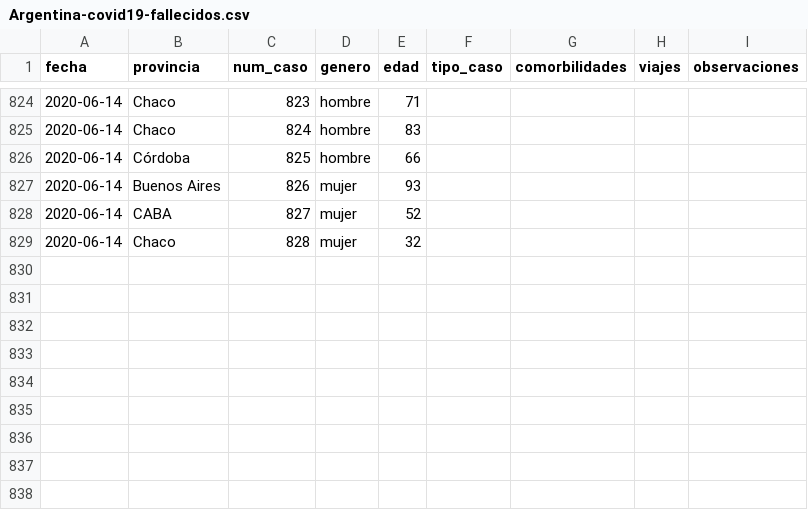
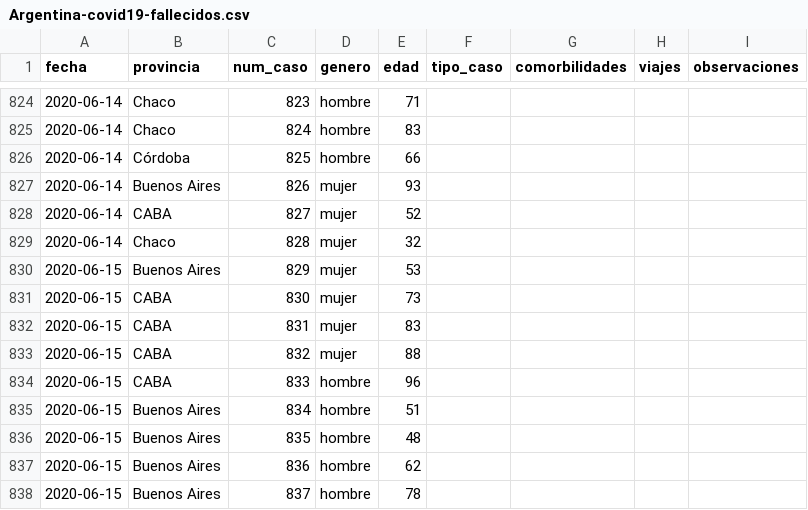
Before and after one commit to lucia15/Database-Covid19-Argentina, a CSV file: Argentina-covid19-fallecidos.csv, drawn as a sheet; only a part is shown, gaps mark what is left out.

```diff
--- a/Argentina-covid19-fallecidos.csv
+++ b/Argentina-covid19-fallecidos.csv
@@ -829 +829,10 @@ fecha,provincia,num_caso,genero,edad,tipo_caso,comorbilidades,viajes,observacion
 2020-06-14,Chaco,828,mujer,32,,,,
+2020-06-15,Buenos Aires,829,mujer,53,,,,
+2020-06-15,CABA,830,mujer,73,,,,
+2020-06-15,CABA,831,mujer,83,,,,
+2020-06-15,CABA,832,mujer,88,,,,
+2020-06-15,CABA,833,hombre,96,,,,
+2020-06-15,Buenos Aires,834,hombre,51,,,,
+2020-06-15,Buenos Aires,835,hombre,48,,,,
+2020-06-15,Buenos Aires,836,hombre,62,,,,
+2020-06-15,Buenos Aires,837,hombre,78,,,,
```
Also changed, not shown: Argentina-covid19.csv.
